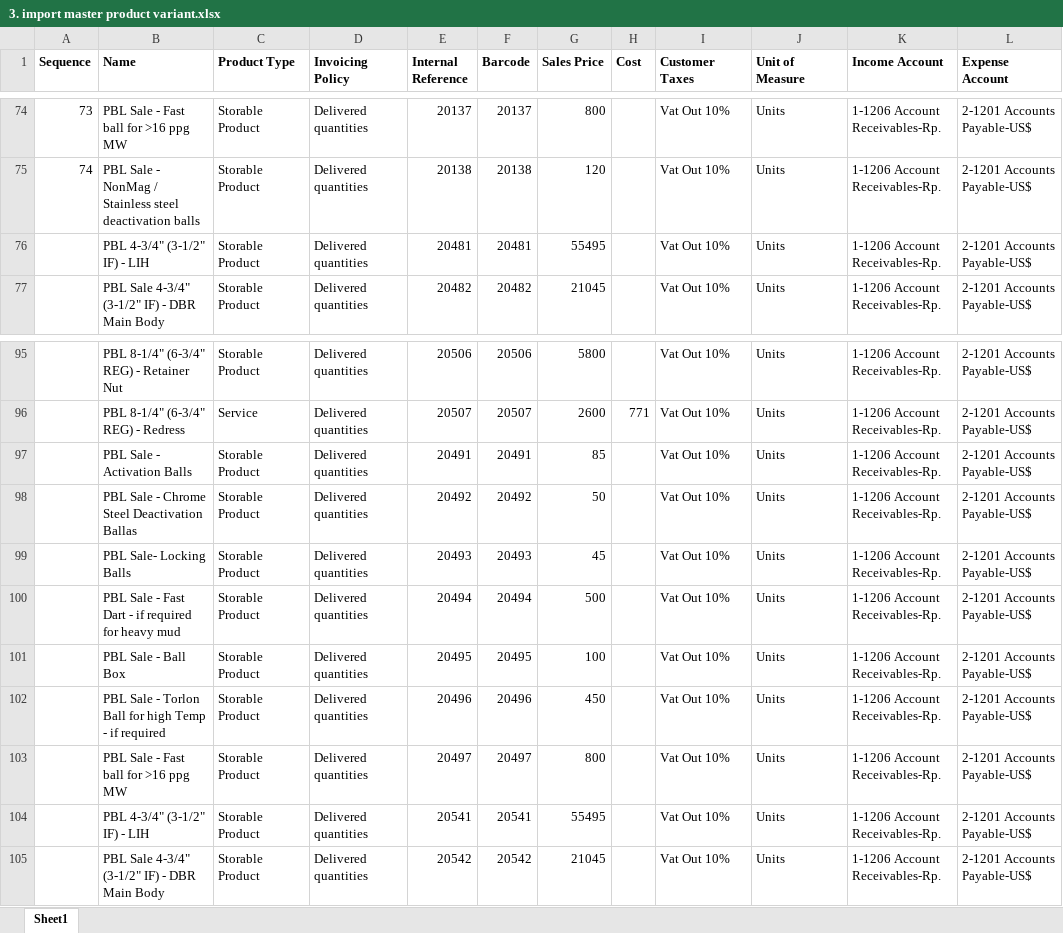
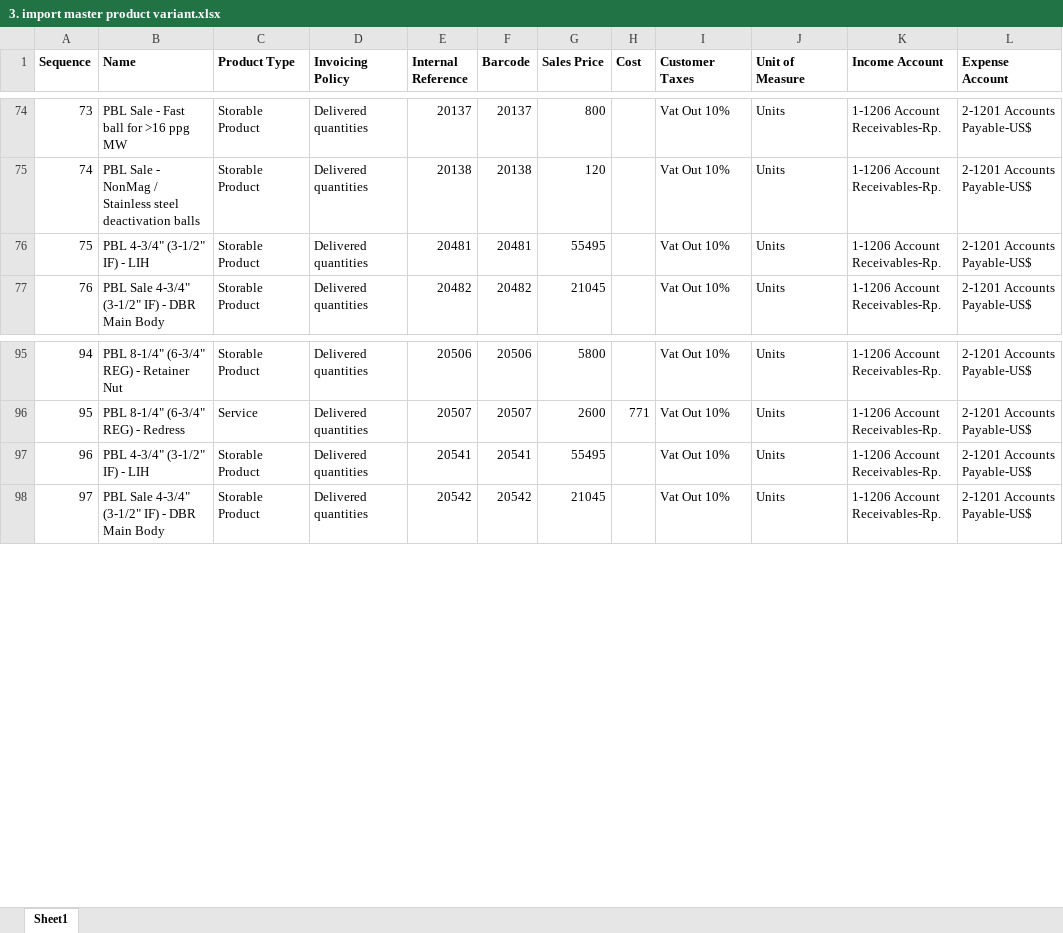
Before and after one commit to asop-source/import, an Excel workbook: 3. import master product variant.xlsx, sheet Sheet1, drawn as a sheet; only a part is shown, gaps mark what is left out; values as stored, in another font and other column widths than the file's, no borders; the diff names each change by its address in the sheet, - before the commit and + after, or states it on an @@ line.

```diff
--- a/3. import master product variant.xlsx (sheet Sheet1)
+++ b/3. import master product variant.xlsx (sheet Sheet1)
@@ column A (Sequence) renumbered from row 76 down @@
-row 97:  | PBL Sale - Activation Balls | Storable Product | Delivered quantities | 20491 | 20491 | 85 |  | Vat Out 10% | Units | 1-1206 Account Receivables-Rp. | 2-1201 Accounts Payable-US$
-row 98:  | PBL Sale - Chrome Steel Deactivation Ballas | Storable Product | Delivered quantities | 20492 | 20492 | 50 |  | Vat Out 10% | Units | 1-1206 Account Receivables-Rp. | 2-1201 Accounts Payable-US$
-row 99:  | PBL Sale- Locking Balls | Storable Product | Delivered quantities | 20493 | 20493 | 45 |  | Vat Out 10% | Units | 1-1206 Account Receivables-Rp. | 2-1201 Accounts Payable-US$
-row 100:  | PBL Sale - Fast Dart - if required for heavy mud | Storable Product | Delivered quantities | 20494 | 20494 | 500 |  | Vat Out 10% | Units | 1-1206 Account Receivables-Rp. | 2-1201 Accounts Payable-US$
-row 101:  | PBL Sale - Ball Box | Storable Product | Delivered quantities | 20495 | 20495 | 100 |  | Vat Out 10% | Units | 1-1206 Account Receivables-Rp. | 2-1201 Accounts Payable-US$
-row 102:  | PBL Sale - Torlon Ball for high Temp - if required | Storable Product | Delivered quantities | 20496 | 20496 | 450 |  | Vat Out 10% | Units | 1-1206 Account Receivables-Rp. | 2-1201 Accounts Payable-US$
-row 103:  | PBL Sale - Fast ball for >16 ppg MW | Storable Product | Delivered quantities | 20497 | 20497 | 800 |  | Vat Out 10% | Units | 1-1206 Account Receivables-Rp. | 2-1201 Accounts Payable-US$
```
Also changed, not shown: formulas that keep their value, 1. Import data customer.xlsx, 2. import master product.xlsx, 4 other files.
